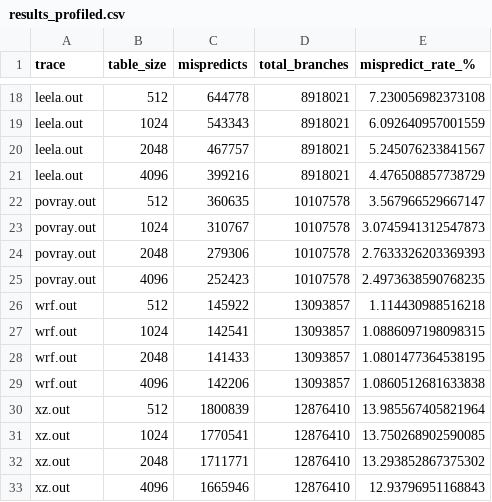
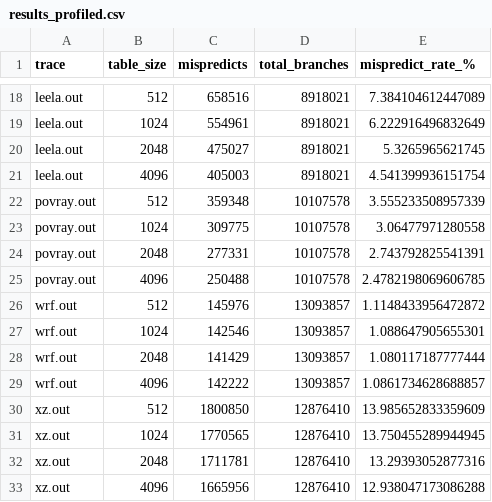
Before and after one commit to lepton23/rust-branch-pred-sim, a CSV file: results/results_profiled.csv, drawn as a sheet; only a part is shown, gaps mark what is left out; the diff covers the shown part only; the diff names each change by its address in the sheet, - before the commit and + after, or states it on an @@ line.

```diff
--- a/results/results_profiled.csv
+++ b/results/results_profiled.csv
-C18 (mispredicts): 644778
+C18 (mispredicts): 658516
-E18 (mispredict_rate_%): 7.230056982373108
+E18 (mispredict_rate_%): 7.384104612447089
-C19 (mispredicts): 543343
+C19 (mispredicts): 554961
-E19 (mispredict_rate_%): 6.092640957001559
+E19 (mispredict_rate_%): 6.222916496832649
-C20 (mispredicts): 467757
+C20 (mispredicts): 475027
-E20 (mispredict_rate_%): 5.245076233841567
+E20 (mispredict_rate_%): 5.3265965621745
-C21 (mispredicts): 399216
+C21 (mispredicts): 405003
-E21 (mispredict_rate_%): 4.476508857738729
+E21 (mispredict_rate_%): 4.541399936151754
-C22 (mispredicts): 360635
+C22 (mispredicts): 359348
-E22 (mispredict_rate_%): 3.567966529667147
+E22 (mispredict_rate_%): 3.555233508957339
-C23 (mispredicts): 310767
+C23 (mispredicts): 309775
-E23 (mispredict_rate_%): 3.0745941312547873
+E23 (mispredict_rate_%): 3.06477971280558
-C24 (mispredicts): 279306
+C24 (mispredicts): 277331
-E24 (mispredict_rate_%): 2.7633326203369393
+E24 (mispredict_rate_%): 2.743792825541391
-C25 (mispredicts): 252423
+C25 (mispredicts): 250488
-E25 (mispredict_rate_%): 2.4973638590768235
+E25 (mispredict_rate_%): 2.4782198069606785
-C26 (mispredicts): 145922
+C26 (mispredicts): 145976
-E26 (mispredict_rate_%): 1.114430988516218
+E26 (mispredict_rate_%): 1.1148433956472872
-C27 (mispredicts): 142541
+C27 (mispredicts): 142546
-E27 (mispredict_rate_%): 1.0886097198098315
+E27 (mispredict_rate_%): 1.088647905655301
-C28 (mispredicts): 141433
+C28 (mispredicts): 141429
-E28 (mispredict_rate_%): 1.0801477364538195
+E28 (mispredict_rate_%): 1.080117187777444
-C29 (mispredicts): 142206
+C29 (mispredicts): 142222
-E29 (mispredict_rate_%): 1.0860512681633838
+E29 (mispredict_rate_%): 1.0861734628688857
-C30 (mispredicts): 1800839
+C30 (mispredicts): 1800850
-E30 (mispredict_rate_%): 13.985567405821964
+E30 (mispredict_rate_%): 13.985652833359609
-C31 (mispredicts): 1770541
+C31 (mispredicts): 1770565
-E31 (mispredict_rate_%): 13.750268902590085
+E31 (mispredict_rate_%): 13.750455289944945
-C32 (mispredicts): 1711771
+C32 (mispredicts): 1711781
-E32 (mispredict_rate_%): 13.293852867375302
+E32 (mispredict_rate_%): 13.29393052877316
-C33 (mispredicts): 1665946
+C33 (mispredicts): 1665956
-E33 (mispredict_rate_%): 12.93796951168843
+E33 (mispredict_rate_%): 12.938047173086288
```
Also changed, not shown: 32 edited cells elsewhere in this file, 8 other files.
